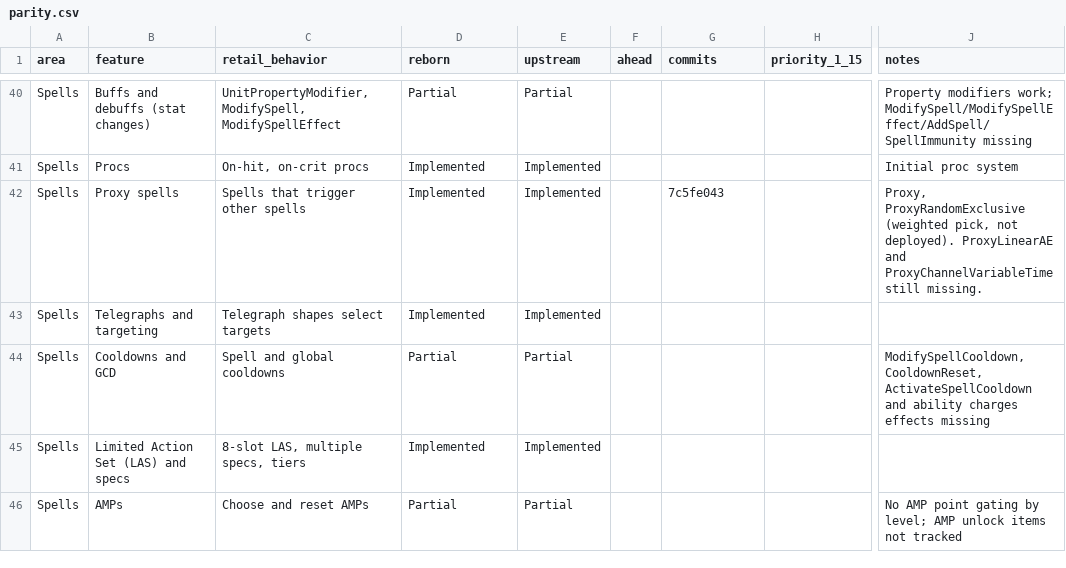
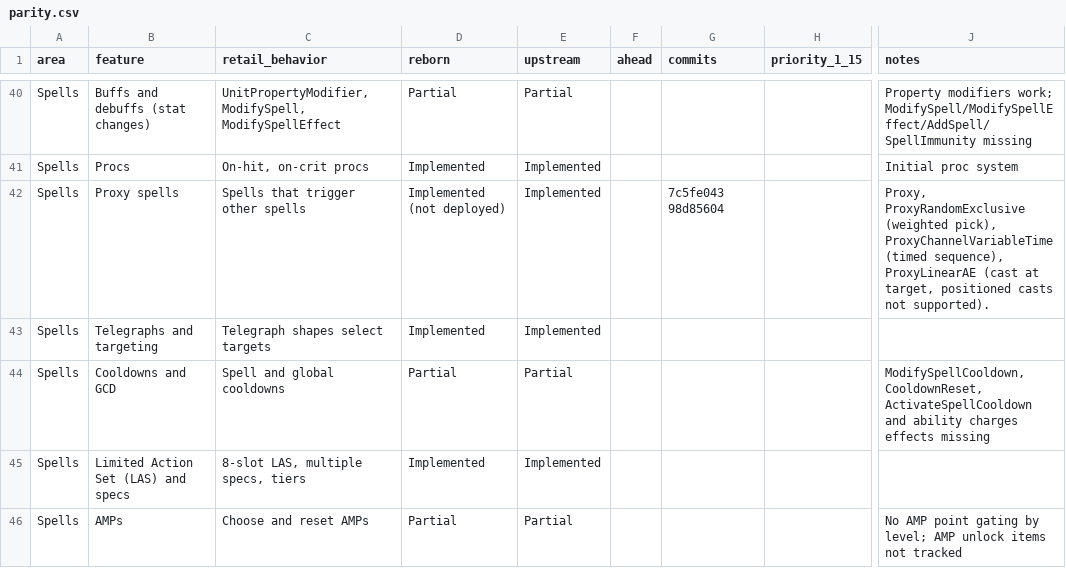
Before and after one commit to th3bluecarp/nexus-reborn, a CSV file: docs/reborn/parity.csv, drawn as a sheet; only a part is shown, gaps mark what is left out; the diff names each change by its address in the sheet, - before the commit and + after, or states it on an @@ line.

```diff
--- a/docs/reborn/parity.csv
+++ b/docs/reborn/parity.csv
-D42 (reborn): Implemented
+D42 (reborn): Implemented (not deployed)
-G42 (commits): 7c5fe043
+G42 (commits): 7c5fe043 98d85604
-J42 (notes): …ProxyRandomExclusive (weighted pick, not deployed). ProxyLinearAE and ProxyChannelVariableTime still missing.
+J42 (notes): …ProxyRandomExclusive (weighted pick), ProxyChannelVariableTime (timed sequence), ProxyLinearAE (cast at target, positioned casts not supported).
```
Also changed, not shown: 2 other files.
